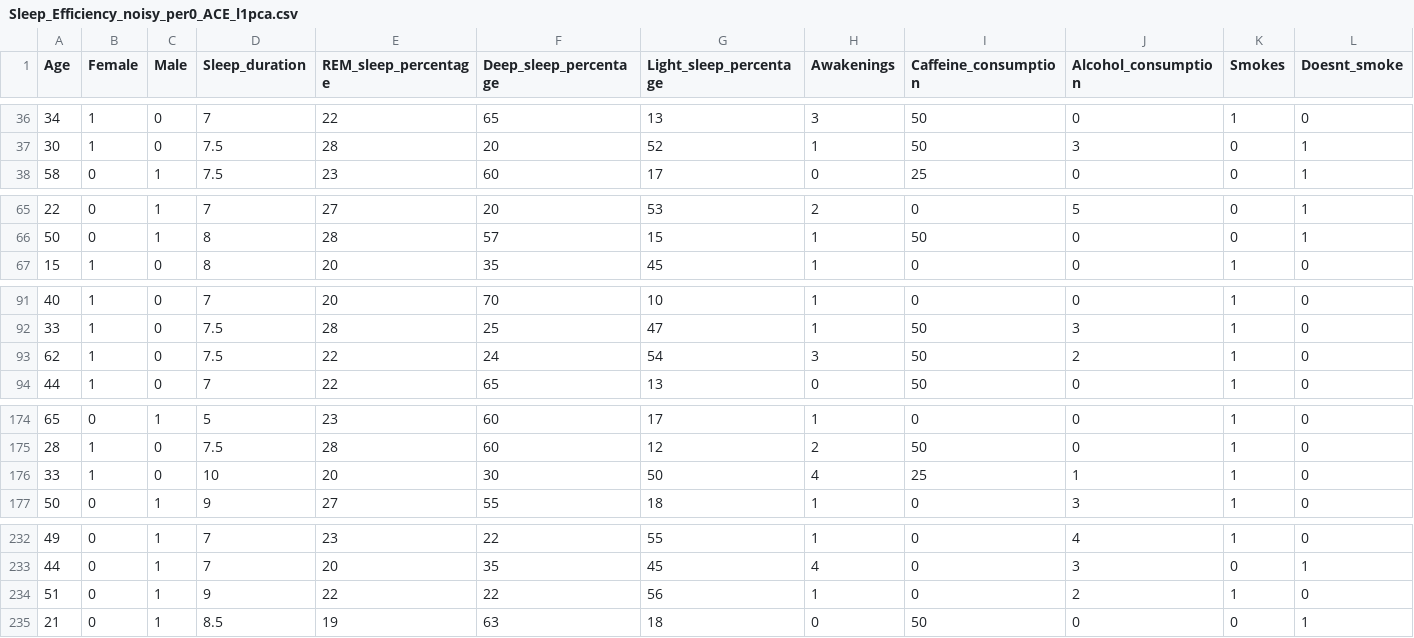
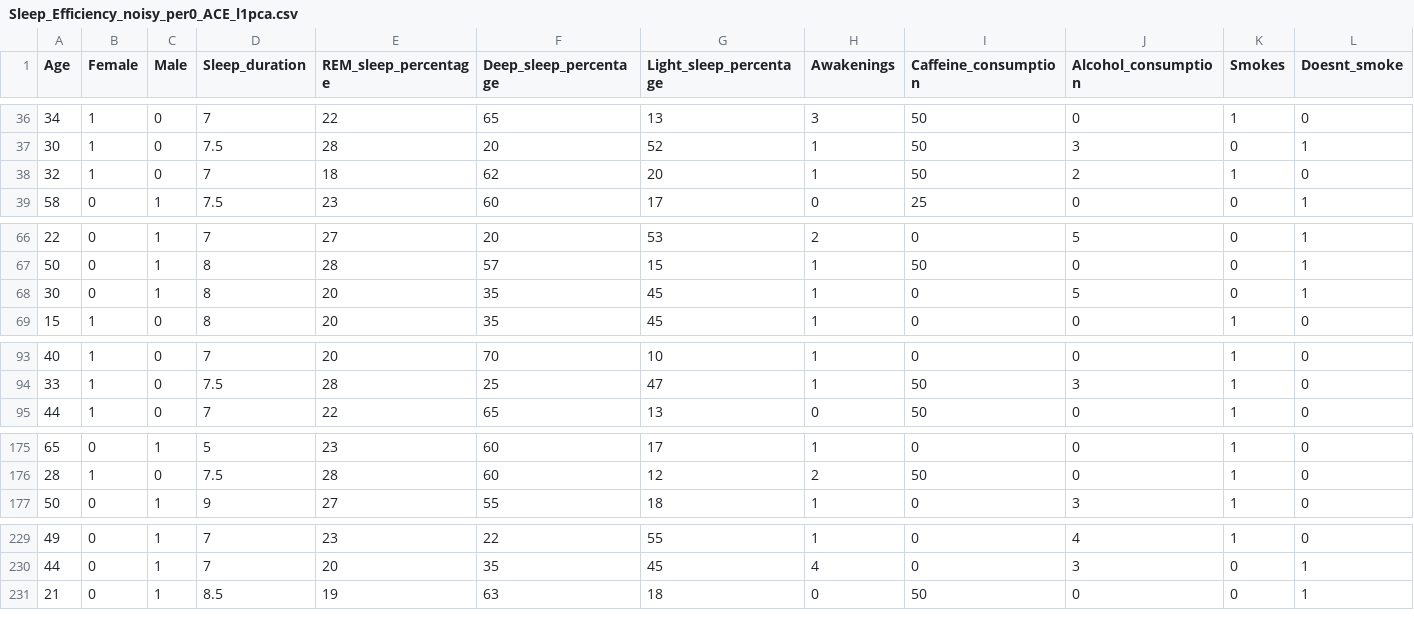
Before and after one commit to shrutishuklas/sleep, a CSV file: split4/per0/ACE_dist_reg_optrank_angle_l1pca_per0/Sleep_Efficiency_noisy_per0_ACE_l1pca.csv, drawn as a sheet; only a part is shown, gaps mark what is left out; removed rows and columns are numbered as before the commit, all else as after; rows hold the shown columns only; the diff covers the shown part only; the diff names each change by its address in the sheet, - before the commit and + after, or states it on an @@ line.

```diff
--- a/split4/per0/ACE_dist_reg_optrank_angle_l1pca_per0/Sleep_Efficiency_noisy_per0_ACE_l1pca.csv
+++ b/split4/per0/ACE_dist_reg_optrank_angle_l1pca_per0/Sleep_Efficiency_noisy_per0_ACE_l1pca.csv
+row 38: 32 | 1 | 0 | 7 | 18 | 62 | 20 | 1 | 50 | 2 | 1 | 0
+row 68: 30 | 0 | 1 | 8 | 20 | 35 | 45 | 1 | 0 | 5 | 0 | 1
-row 93: 62 | 1 | 0 | 7.5 | 22 | 24 | 54 | 3 | 50 | 2 | 1 | 0
-row 176: 33 | 1 | 0 | 10 | 20 | 30 | 50 | 4 | 25 | 1 | 1 | 0
-row 234: 51 | 0 | 1 | 9 | 22 | 22 | 56 | 1 | 0 | 2 | 1 | 0
```
Also changed, not shown: 3 added rows and 6 removed rows elsewhere in this file, split10/per0/ACE_dist_reg_optrank_angle_l1pca_per0/Sleep_Efficiency_noisy_per0_ACE_l1pca.csv, split2/per0/ACE_dist_reg_optrank_angle_l1pca_per0/Sleep_Efficiency_noisy_per0_ACE_l1pca.csv, 5 other files.
